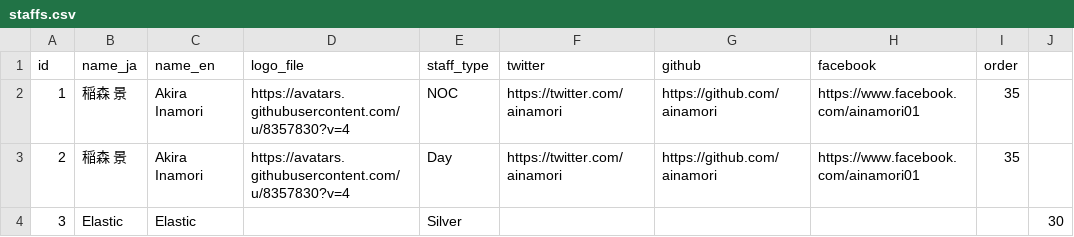
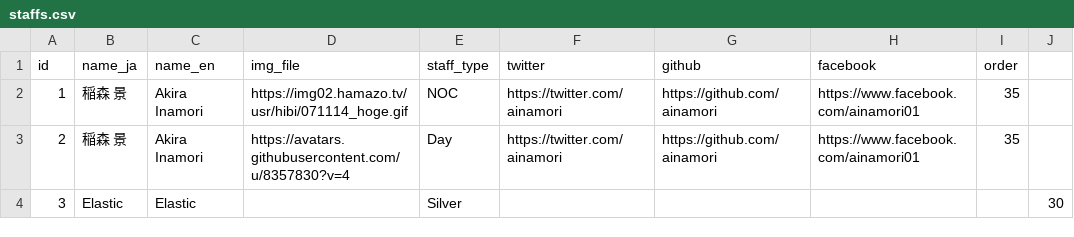
Before and after one commit to pyconjp/pycon.jp.2022, a CSV file: content/staffs.csv, drawn as a sheet; only a part is shown.

```diff
--- a/content/staffs.csv
+++ b/content/staffs.csv
@@ -1,3 +1,3 @@
-id,name_ja,name_en,logo_file,staff_type,twitter,github,facebook,order
-1,稲森 景,"Akira Inamori",https://avatars.githubusercontent.com/u/8357830?v=4,NOC,https://twitter.com/ainamori,https://github.com/ainamori,https://www.facebook.com/ainamori01,35
+id,name_ja,name_en,img_file,staff_type,twitter,github,facebook,order
+1,稲森 景,"Akira Inamori",https://img02.hamazo.tv/usr/hibi/071114_hoge.gif,NOC,https://twitter.com/ainamori,https://github.com/ainamori,https://www.facebook.com/ainamori01,35
 2,稲森 景,"Akira Inamori",https://avatars.githubusercontent.com/u/8357830?v=4,Day,https://twitter.com/ainamori,https://github.com/ainamori,https://www.facebook.com/ainamori01,35
```
Also changed, not shown: 2 other files.
